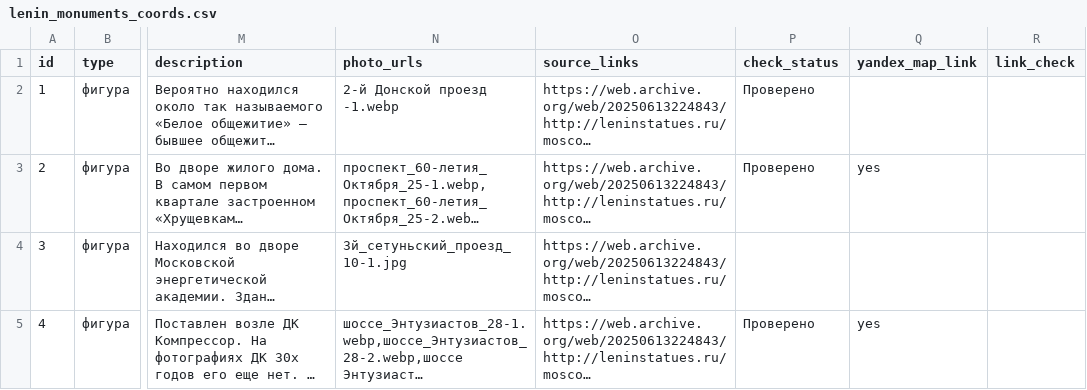
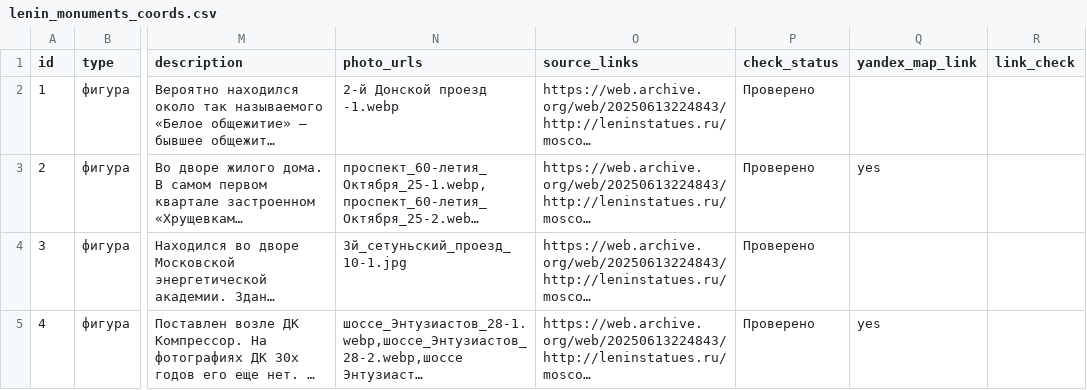
Before and after one commit to spzw06/Lenin_in_moscow, a CSV file: data/lenin_monuments_coords.csv, drawn as a sheet; only a part is shown, gaps mark what is left out; long unchanged cells end in …; the diff covers the shown part only; the diff names each change by its address in the sheet, - before the commit and + after, or states it on an @@ line.

Commit message:
new data

```diff
--- a/data/lenin_monuments_coords.csv
+++ b/data/lenin_monuments_coords.csv
-P4 (check_status): (empty)
+P4 (check_status): Проверено
```
Also changed, not shown: 8 edited cells elsewhere in this file, data/images/photo_attribution.csv, 1 other file.
